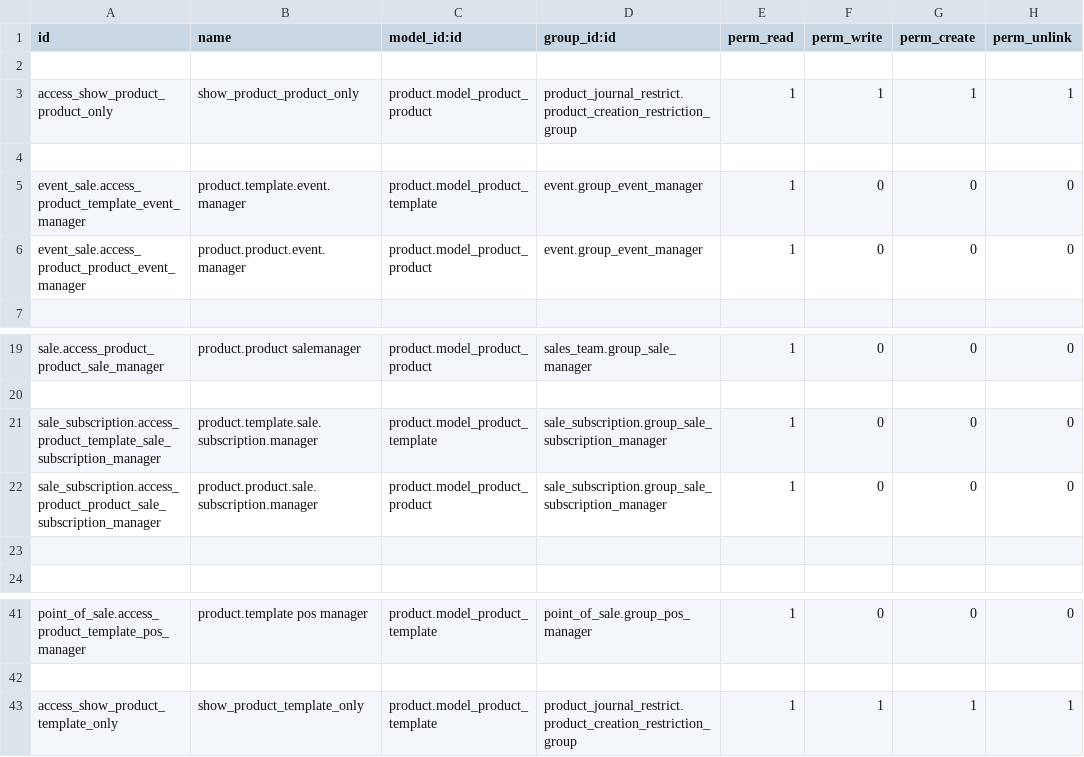
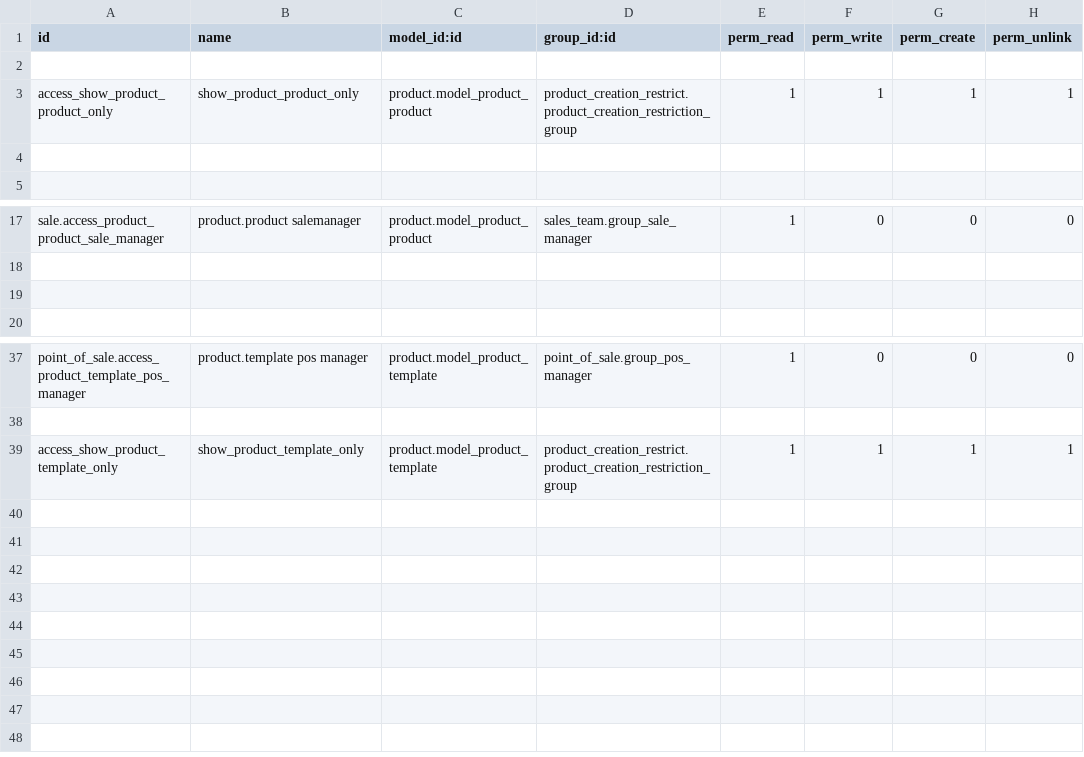
Before and after one commit to ahmedgaberFCI/BeautyLab, a CSV file: product_creation_restrict/security/ir.model.access.csv, drawn as a sheet; only a part is shown, gaps mark what is left out.

```diff
--- a/product_creation_restrict/security/ir.model.access.csv
+++ b/product_creation_restrict/security/ir.model.access.csv
@@ -2,6 +2,4 @@
 
-"access_show_product_product_only","show_product_product_only","product.model_product_product",product_journal_restrict.product_creation_restriction_group,1,1,1,1
+"access_show_product_product_only","show_product_product_only","product.model_product_product",product_creation_restrict.product_creation_restriction_group,1,1,1,1
 
-"event_sale.access_product_template_event_manager","product.template.event.manager","product.model_product_template",event.group_event_manager,1,0,0,0
-"event_sale.access_product_product_event_manager","product.product.event.manager","product.model_product_product",event.group_event_manager,1,0,0,0
 
@@ -20,4 +18,2 @@ sale.access_product_product_sale_manager,product.product salemanager,product.mod
 
-sale_subscription.access_product_template_sale_subscription_manager,product.template.sale.subscription.manager,product.model_product_template,sale_subscription.group_sale_subscription_manager,1,0,0,0
-sale_subscription.access_product_product_sale_subscription_manager,product.product.sale.subscription.manager,product.model_product_product,sale_subscription.group_sale_subscription_manager,1,0,0,0
 
@@ -42,2 +38,2 @@ point_of_sale.access_product_template_pos_manager,product.template pos manager,p
 
-"access_show_product_template_only","show_product_template_only","product.model_product_template",product_journal_restrict.product_creation_restriction_group,1,1,1,1
+"access_show_product_template_only","show_product_template_only","product.model_product_template",product_creation_restrict.product_creation_restriction_group,1,1,1,1
```
